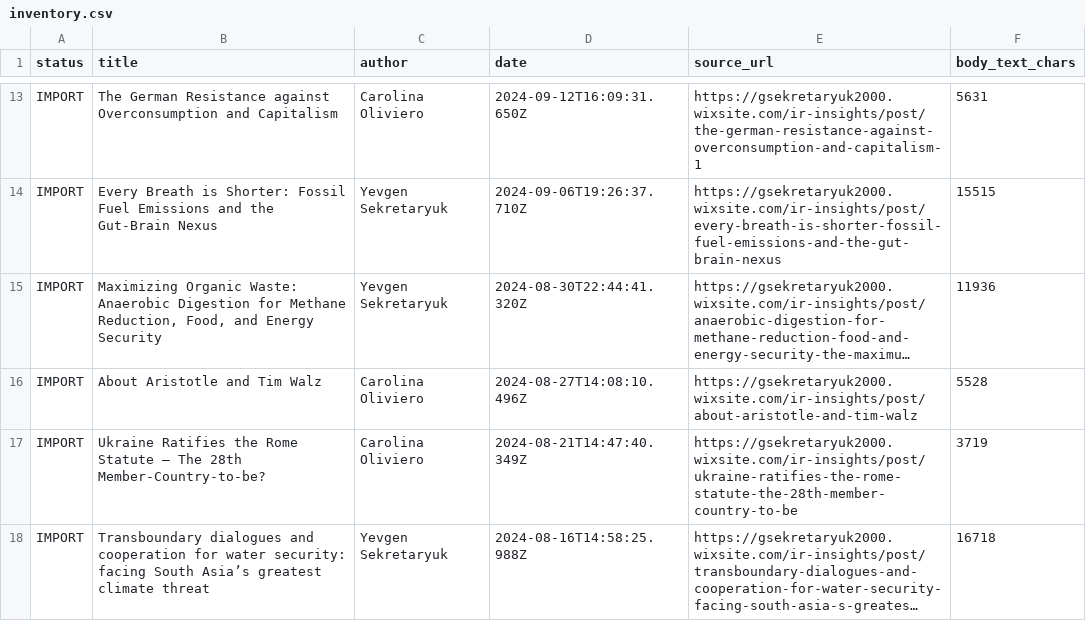
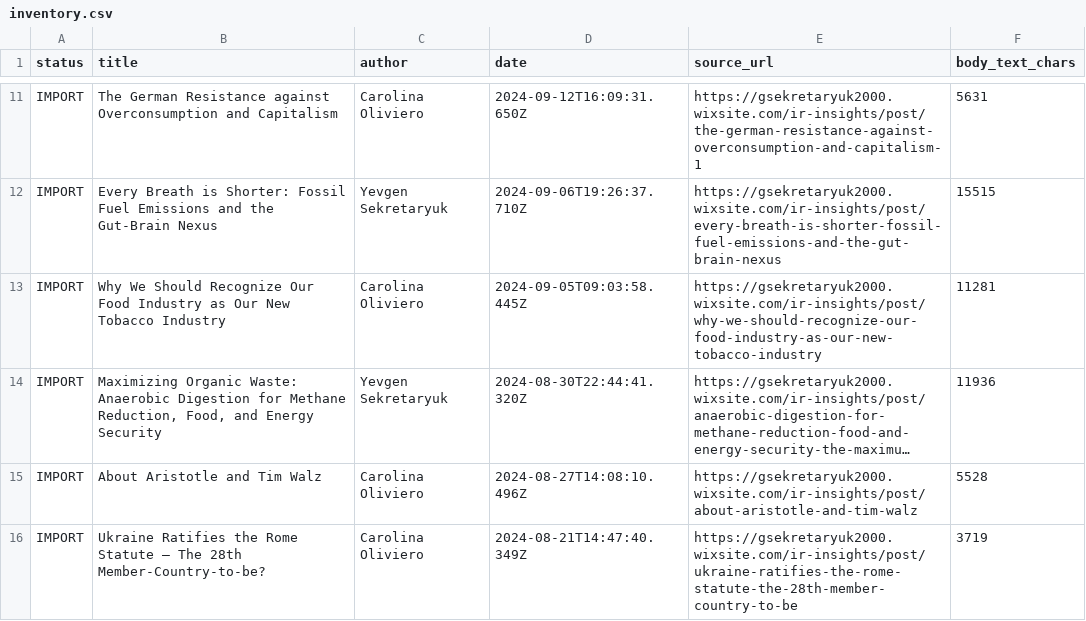
Before and after one commit to LordGenya/LordGenya, a CSV file: ir-insights/inventory.csv, drawn as a sheet; only a part is shown, gaps mark what is left out; the shorter side is filled out with more unchanged rows; long unchanged cells end in …; the diff covers the shown part only; the diff names each change by its address in the sheet, - before the commit and + after, or states it on an @@ line.

```diff
--- a/ir-insights/inventory.csv
+++ b/ir-insights/inventory.csv
+row 13: IMPORT | Why We Should Recognize Our Food Industry as Our New Tobacco Industry | Carolina Oliviero | 2024-09-05T09:03:58.445Z | https://gsekretaryuk2000.wixsite.com/ir-insights/post/why-we-should-recognize-our-food-industry-as-our-new-tobacco-industry | 11281
```
Also changed, not shown: 1 added row, 2 removed rows and 6 edited cells elsewhere in this file, 2 other files.
